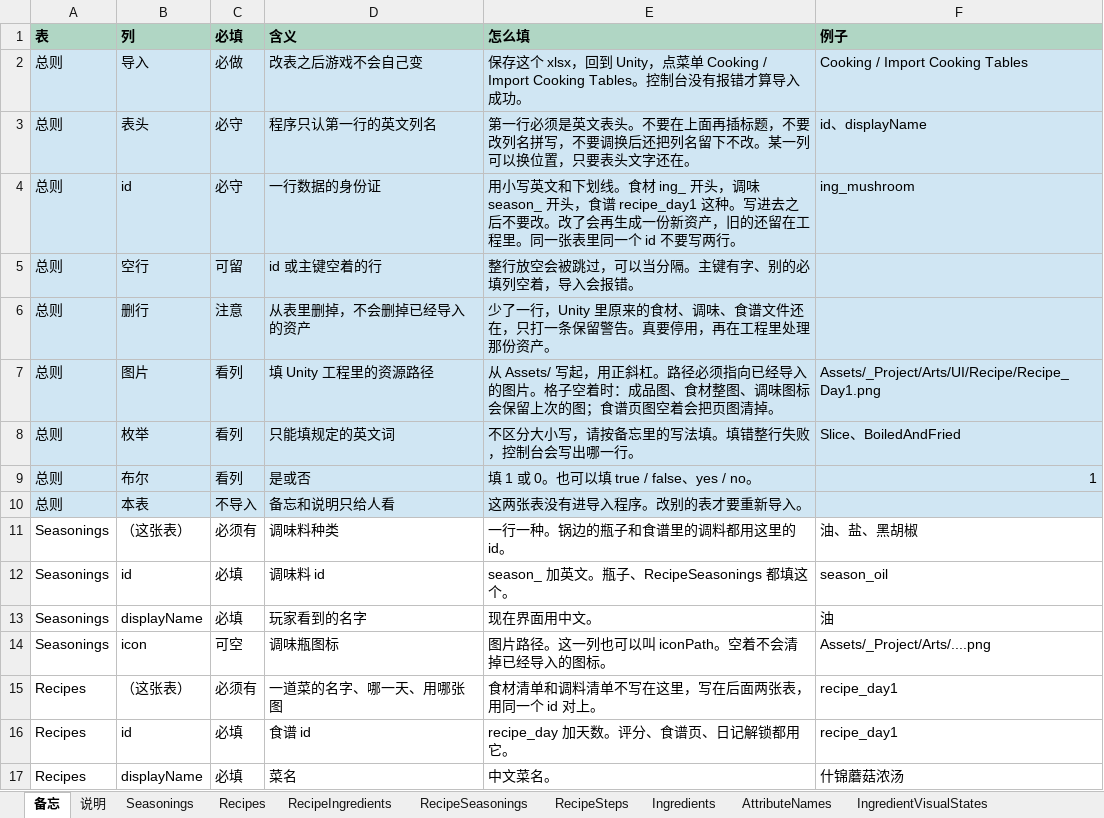
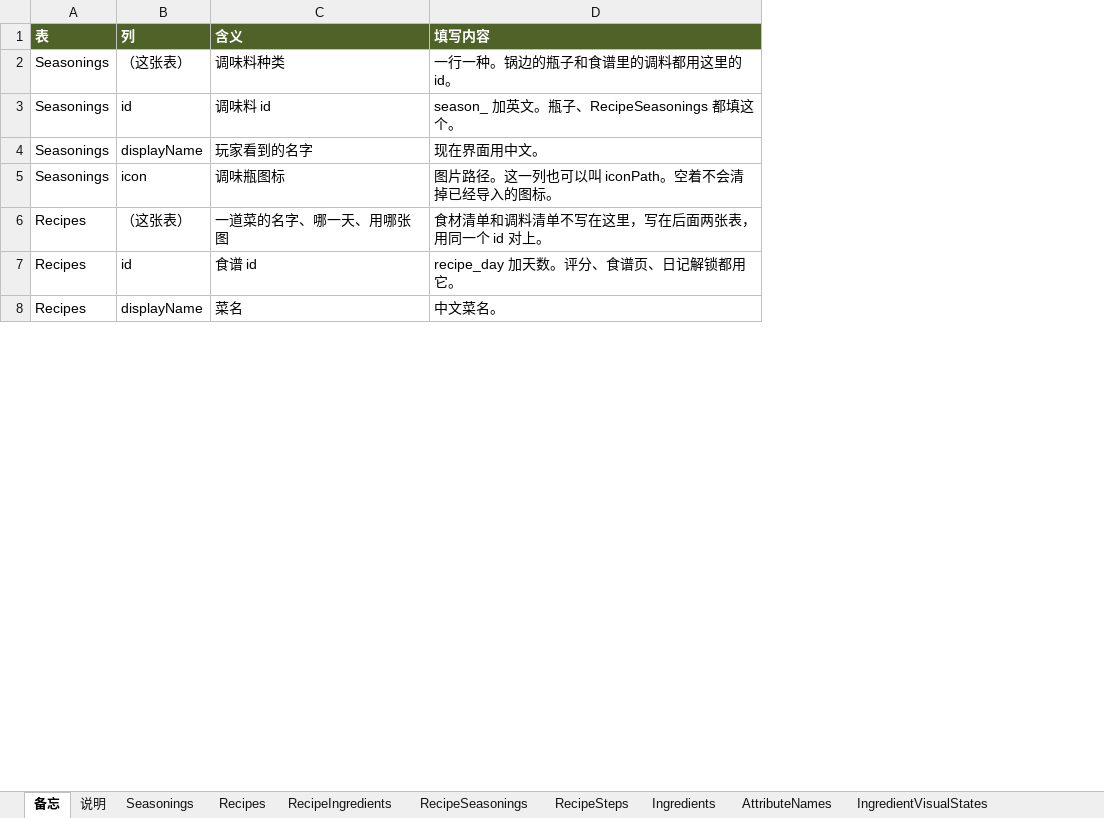
Before and after one commit to tujiali53-alt/TGJ_music, an Excel workbook: CookingClient/Assets/_Project/Data/Tables/CookingTables.xlsx, sheet 备忘, drawn as a sheet; only a part is shown; values as stored, in another font and other column widths than the file's, no borders; removed rows and columns are numbered as before the commit, all else as after; the diff names each change by its address in the sheet, - before the commit and + after, or states it on an @@ line.

```diff
--- a/CookingClient/Assets/_Project/Data/Tables/CookingTables.xlsx (sheet 备忘)
+++ b/CookingClient/Assets/_Project/Data/Tables/CookingTables.xlsx (sheet 备忘)
-column C (必填), rows 11-17: 必须有 | 必填 | 必填 | 可空 | 必须有 | 必填 | 必填
-column F (例子), rows 11-17: 油、盐、黑胡椒 | season_oil | 油 | Assets/_Project/Arts/....png | recipe_day1 | recipe_day1 | 什锦蘑菇浓汤
@@ A1:B1 fill: #B0D6C4 → #4F6228, text colour: black → #FFFFFF @@
@@ C1:D1 fill: #B0D6C4 → #4F6228, text colour: black → #FFFFFF @@
-D1: 怎么填
+D1: 填写内容
-row 2: 总则 | 导入 | 必做 | 改表之后游戏不会自己变 | 保存这个 xlsx，回到 Unity，点菜单 Cooking / Import Cooking Tables。控制台没有报错才算导入成功。 | Cooking / Import Cooking Tables
-row 3: 总则 | 表头 | 必守 | 程序只认第一行的英文列名 | 第一行必须是英文表头。不要在上面再插标题，不要改列名拼写，不要调换后还把列名留下不改。某一列可以换位置，只要表头文字还在。 | id、displayName
-row 4: 总则 | id | 必守 | 一行数据的身份证 | 用小写英文和下划线。食材 ing_ 开头，调味 season_ 开头，食谱 recipe_day1 这种。写进去之后不要改。改了会再生成一份新资产，旧的还留在工程里。同一张表里同一个 id 不要写两行。 | ing_mushroom
-row 5: 总则 | 空行 | 可留 | id 或主键空着的行 | 整行放空会被跳过，可以当分隔。主键有字、别的必填列空着，导入会报错。
-row 6: 总则 | 删行 | 注意 | 从表里删掉，不会删掉已经导入的资产 | 少了一行，Unity 里原来的食材、调味、食谱文件还在，只打一条保留警告。真要停用，再在工程里处理那份资产。
-row 7: 总则 | 图片 | 看列 | 填 Unity 工程里的资源路径 | 从 Assets/ 写起，用正斜杠。路径必须指向已经导入的图片。格子空着时：成品图、食材整图、调味图标会保留上次的图；食谱页图空着会把页图清掉。 | Assets/_Project/Arts/UI/Recipe/Recipe_Day1.png
-row 8: 总则 | 枚举 | 看列 | 只能填规定的英文词 | 不区分大小写，请按备忘里的写法填。填错整行失败，控制台会写出哪一行。 | Slice、BoiledAndFried
-row 9: 总则 | 布尔 | 看列 | 是或否 | 填 1 或 0。也可以填 true / false、yes / no。 | 1
-row 10: 总则 | 本表 | 不导入 | 备忘和说明只给人看 | 这两张表没有进导入程序。改别的表才要重新导入。
```
Also changed, not shown: sheet Seasonings, 22 other files.
